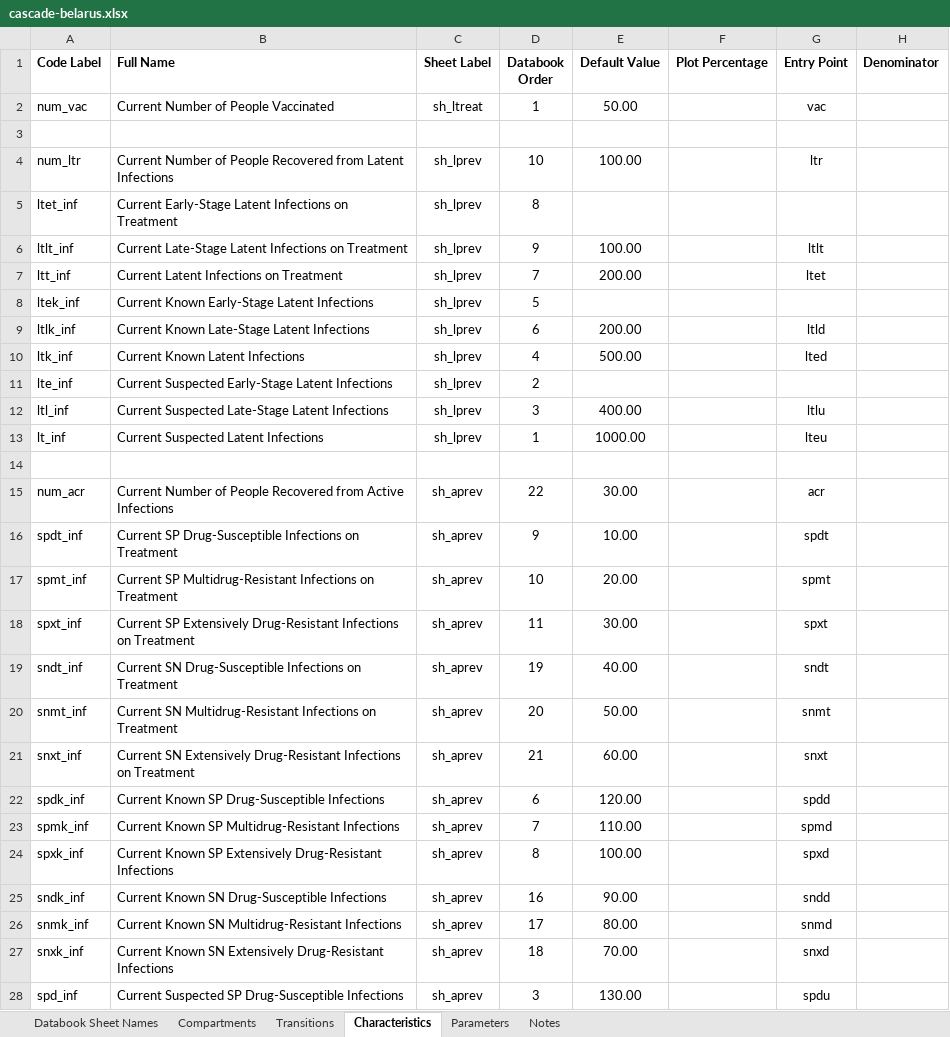
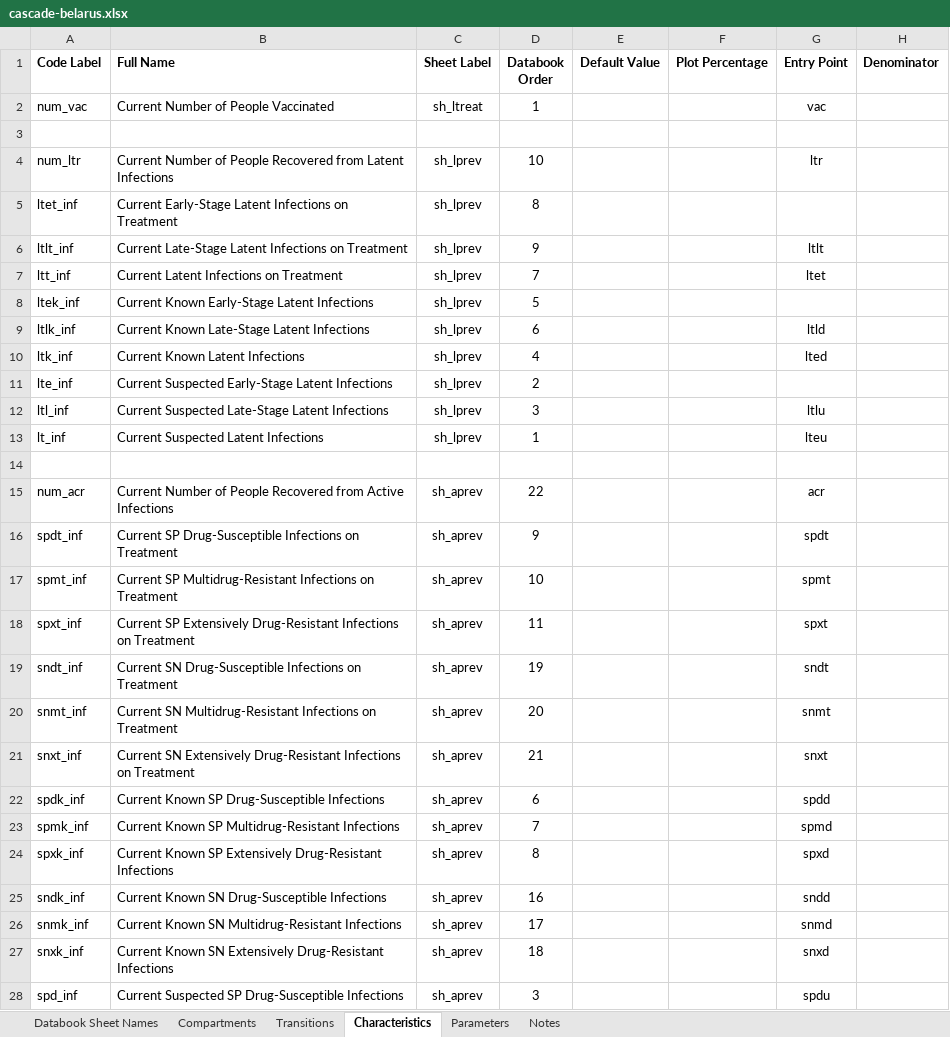
Before and after one commit to optimamodel/optima-tb, an Excel workbook: project/cascade-belarus.xlsx, sheet Characteristics, drawn as a sheet; only a part is shown; values as stored, in another font and other column widths than the file's, no borders; the diff covers the shown part only; the diff names each change by its address in the sheet, - before the commit and + after, or states it on an @@ line.

Commit message:
Result of meeting with David
Changes to charc. sheet

```diff
--- a/project/cascade-belarus.xlsx (sheet Characteristics)
+++ b/project/cascade-belarus.xlsx (sheet Characteristics)
-E2 (Default Value): 50.00
+E2 (Default Value): (empty)
-E4 (Default Value): 100.00
+E4 (Default Value): (empty)
-E6 (Default Value): 100.00
+E6 (Default Value): (empty)
-E7 (Default Value): 200.00
+E7 (Default Value): (empty)
-E9 (Default Value): 200.00
+E9 (Default Value): (empty)
-E10 (Default Value): 500.00
+E10 (Default Value): (empty)
-E12 (Default Value): 400.00
+E12 (Default Value): (empty)
-E13 (Default Value): 1000.00
+E13 (Default Value): (empty)
-E15 (Default Value): 30.00
+E15 (Default Value): (empty)
-E16 (Default Value): 10.00
+E16 (Default Value): (empty)
-E17 (Default Value): 20.00
+E17 (Default Value): (empty)
-E18 (Default Value): 30.00
+E18 (Default Value): (empty)
-E19 (Default Value): 40.00
+E19 (Default Value): (empty)
-E20 (Default Value): 50.00
+E20 (Default Value): (empty)
-E21 (Default Value): 60.00
+E21 (Default Value): (empty)
-E22 (Default Value): 120.00
+E22 (Default Value): (empty)
-E23 (Default Value): 110.00
+E23 (Default Value): (empty)
-E24 (Default Value): 100.00
+E24 (Default Value): (empty)
-E25 (Default Value): 90.00
+E25 (Default Value): (empty)
-E26 (Default Value): 80.00
+E26 (Default Value): (empty)
-E27 (Default Value): 70.00
+E27 (Default Value): (empty)
-E28 (Default Value): 130.00
+E28 (Default Value): (empty)
```
Also changed, not shown: 9 edited cells elsewhere in this sheet, sheet Parameters.
